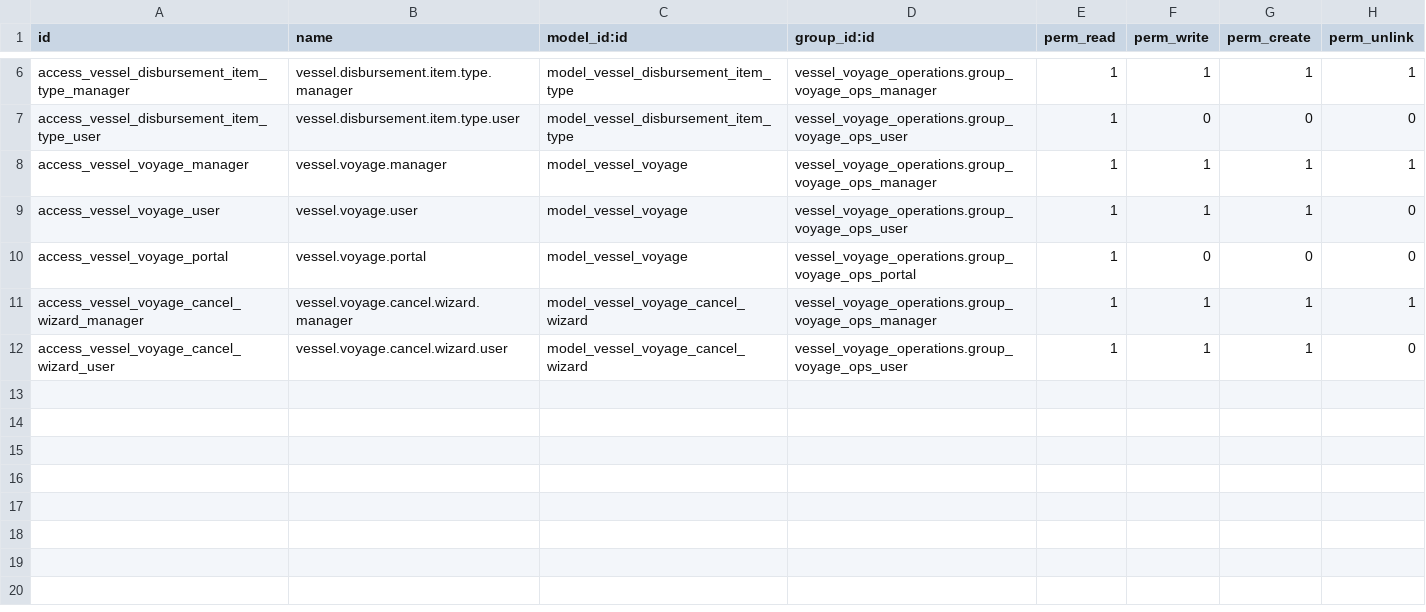
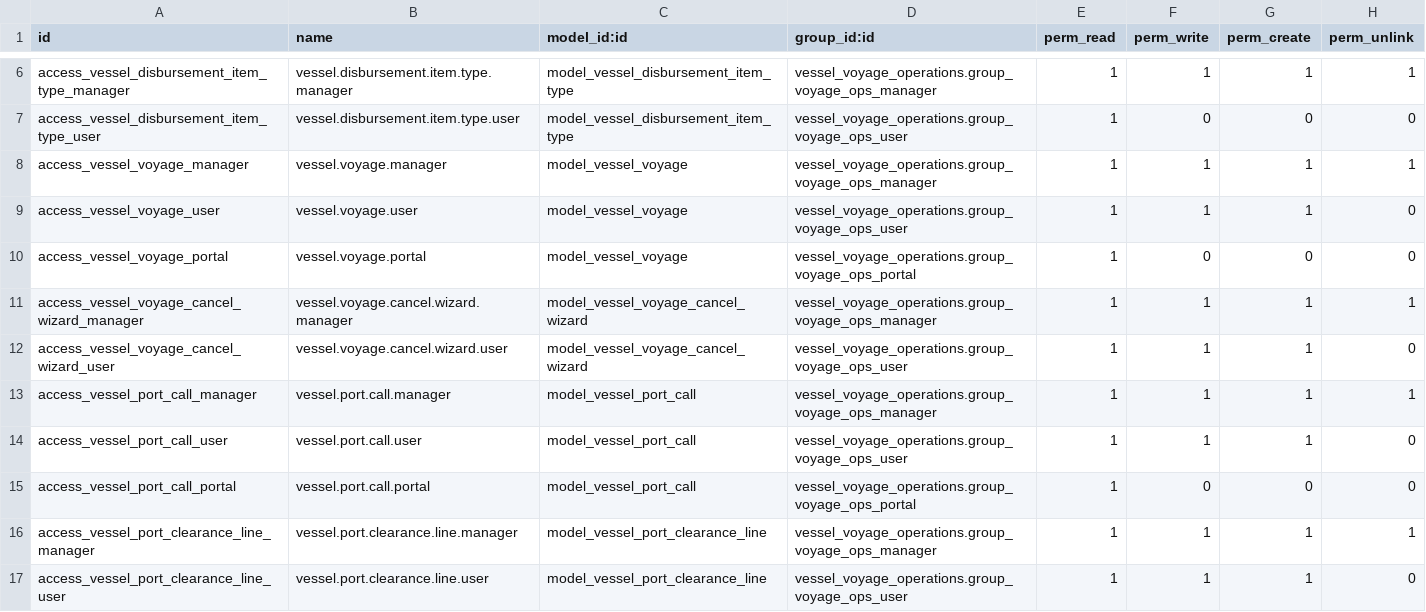
Before and after one commit to eliano-ai/odoo-shipping-chartering, a CSV file: vessel_voyage_operations/security/ir.model.access.csv, drawn as a sheet; only a part is shown, gaps mark what is left out.

```diff
--- a/vessel_voyage_operations/security/ir.model.access.csv
+++ b/vessel_voyage_operations/security/ir.model.access.csv
@@ -12 +12,6 @@ access_vessel_voyage_cancel_wizard_manager,vessel.voyage.cancel.wizard.manager,m
 access_vessel_voyage_cancel_wizard_user,vessel.voyage.cancel.wizard.user,model_vessel_voyage_cancel_wizard,vessel_voyage_operations.group_voyage_ops_user,1,1,1,0
+access_vessel_port_call_manager,vessel.port.call.manager,model_vessel_port_call,vessel_voyage_operations.group_voyage_ops_manager,1,1,1,1
+access_vessel_port_call_user,vessel.port.call.user,model_vessel_port_call,vessel_voyage_operations.group_voyage_ops_user,1,1,1,0
+access_vessel_port_call_portal,vessel.port.call.portal,model_vessel_port_call,vessel_voyage_operations.group_voyage_ops_portal,1,0,0,0
+access_vessel_port_clearance_line_manager,vessel.port.clearance.line.manager,model_vessel_port_clearance_line,vessel_voyage_operations.group_voyage_ops_manager,1,1,1,1
+access_vessel_port_clearance_line_user,vessel.port.clearance.line.user,model_vessel_port_clearance_line,vessel_voyage_operations.group_voyage_ops_user,1,1,1,0
```
Also changed, not shown: 11 other files.
